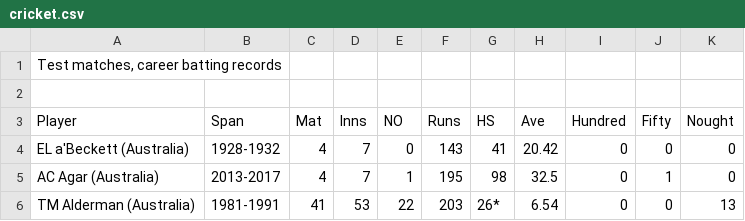
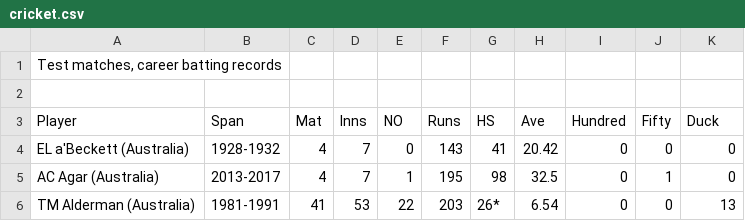
Before and after one commit to mvngu/hsnote, a CSV file: data/12/cricket.csv, drawn as a sheet; only a part is shown.

Commit message:
A typo fix.

```diff
--- a/data/12/cricket.csv
+++ b/data/12/cricket.csv
@@ -2,3 +2,3 @@
 ,,,,,,,,,,
-Player,Span,Mat,Inns,NO,Runs,HS,Ave,Hundred,Fifty,Nought
+Player,Span,Mat,Inns,NO,Runs,HS,Ave,Hundred,Fifty,Duck
 EL a'Beckett (Australia),1928-1932,4,7,0,143,41,20.42,0,0,0
```
